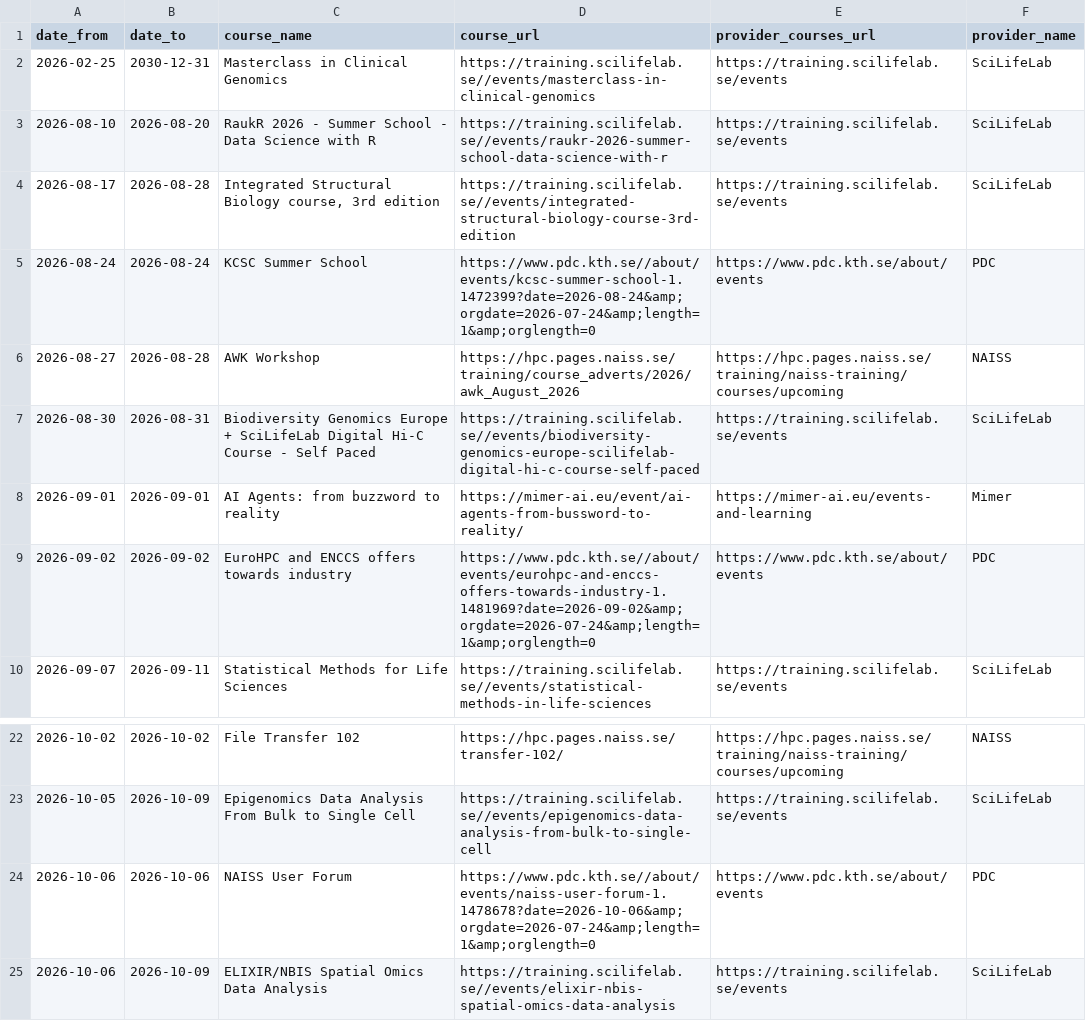
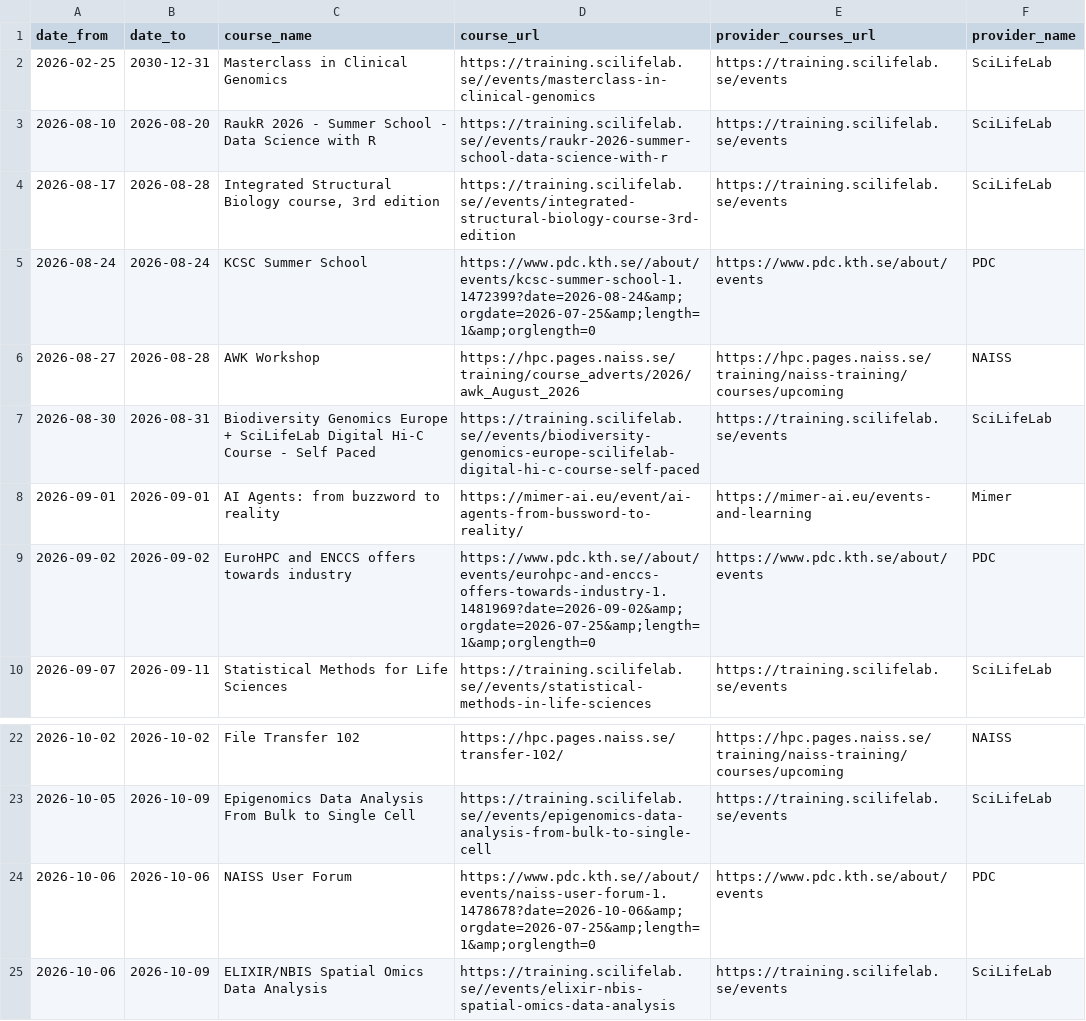
Before and after one commit to NBISweden/SCoRe_user_doc, a CSV file: docs/courses.csv, drawn as a sheet; only a part is shown, gaps mark what is left out.

```diff
--- a/docs/courses.csv
+++ b/docs/courses.csv
@@ -4,3 +4,3 @@ date_from,date_to,course_name,course_url,provider_courses_url,provider_name
 2026-08-17,2026-08-28,"Integrated Structural Biology course, 3rd edition",https://training.scilifelab.se//events/integrated-structural-biology-course-3rd-edition,https://training.scilifelab.se/events,SciLifeLab
-2026-08-24,2026-08-24,KCSC Summer School,https://www.pdc.kth.se//about/events/kcsc-summer-school-1.1472399?date=2026-08-24&amp;orgdate=2026-07-24&amp;length=1&amp;orglength=0,https://www.pdc.kth.se/about/events,PDC
+2026-08-24,2026-08-24,KCSC Summer School,https://www.pdc.kth.se//about/events/kcsc-summer-school-1.1472399?date=2026-08-24&amp;orgdate=2026-07-25&amp;length=1&amp;orglength=0,https://www.pdc.kth.se/about/events,PDC
 2026-08-27,2026-08-28,AWK Workshop,https://hpc.pages.naiss.se/training/course_adverts/2026/awk_August_2026,https://hpc.pages.naiss.se/training/naiss-training/courses/upcoming,NAISS
@@ -8,3 +8,3 @@ date_from,date_to,course_name,course_url,provider_courses_url,provider_name
 2026-09-01,2026-09-01,AI Agents: from buzzword to reality,https://mimer-ai.eu/event/ai-agents-from-bussword-to-reality/,https://mimer-ai.eu/events-and-learning,Mimer
-2026-09-02,2026-09-02,EuroHPC and ENCCS offers towards industry,https://www.pdc.kth.se//about/events/eurohpc-and-enccs-offers-towards-industry-1.1481969?date=2026-09-02&amp;orgdate=2026-07-24&amp;length=1&amp;orglength=0,https://www.pdc.kth.se/about/events,PDC
+2026-09-02,2026-09-02,EuroHPC and ENCCS offers towards industry,https://www.pdc.kth.se//about/events/eurohpc-and-enccs-offers-towards-industry-1.1481969?date=2026-09-02&amp;orgdate=2026-07-25&amp;length=1&amp;orglength=0,https://www.pdc.kth.se/about/events,PDC
 2026-09-07,2026-09-11,Statistical Methods for Life Sciences,https://training.scilifelab.se//events/statistical-methods-in-life-sciences,https://training.scilifelab.se/events,SciLifeLab
@@ -23,3 +23,3 @@ date_from,date_to,course_name,course_url,provider_courses_url,provider_name
 2026-10-05,2026-10-09,Epigenomics Data Analysis From Bulk to Single Cell,https://training.scilifelab.se//events/epigenomics-data-analysis-from-bulk-to-single-cell,https://training.scilifelab.se/events,SciLifeLab
-2026-10-06,2026-10-06,NAISS User Forum,https://www.pdc.kth.se//about/events/naiss-user-forum-1.1478678?date=2026-10-06&amp;orgdate=2026-07-24&amp;length=1&amp;orglength=0,https://www.pdc.kth.se/about/events,PDC
+2026-10-06,2026-10-06,NAISS User Forum,https://www.pdc.kth.se//about/events/naiss-user-forum-1.1478678?date=2026-10-06&amp;orgdate=2026-07-25&amp;length=1&amp;orglength=0,https://www.pdc.kth.se/about/events,PDC
 2026-10-06,2026-10-09,ELIXIR/NBIS Spatial Omics Data Analysis,https://training.scilifelab.se//events/elixir-nbis-spatial-omics-data-analysis,https://training.scilifelab.se/events,SciLifeLab
```
Also changed, not shown: 2 other files.
